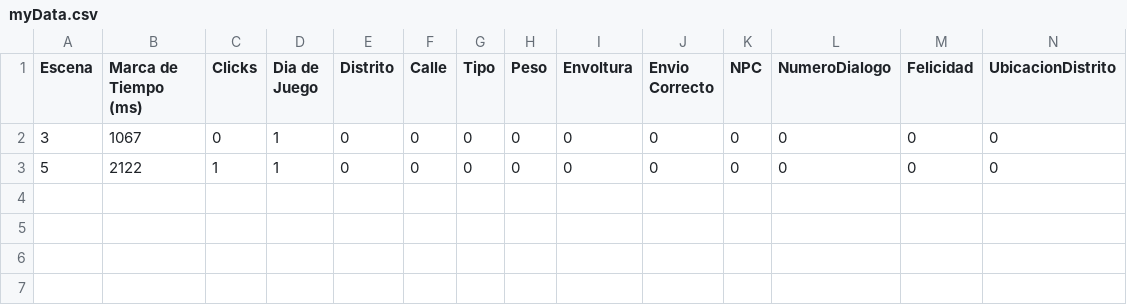
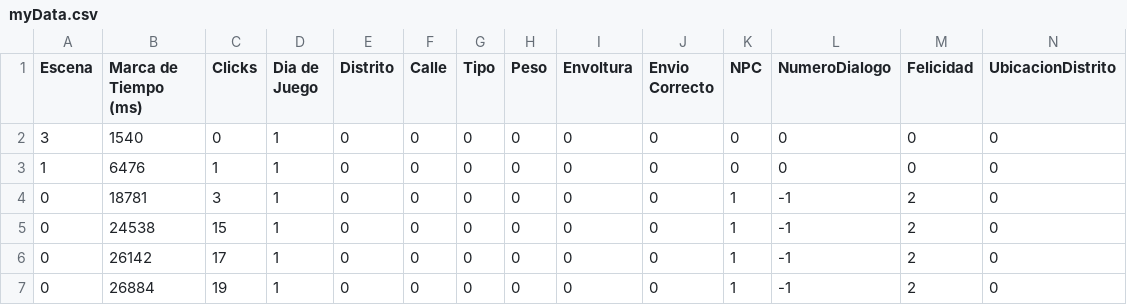
Before and after one commit to LuisEnriqueCabelloBlanco/MailToAtlantis, a CSV file: FuMonoStudios/Game/QAdata/myData.csv, drawn as a sheet.

```diff
--- a/FuMonoStudios/Game/QAdata/myData.csv
+++ b/FuMonoStudios/Game/QAdata/myData.csv
@@ -1,3 +1,7 @@
 Escena,"Marca de Tiempo (ms)",Clicks,"Dia de Juego",Distrito,Calle,Tipo,Peso,Envoltura,"Envio Correcto",NPC,NumeroDialogo,Felicidad,UbicacionDistrito
-3,1067,0,1,0,0,0,0,0,0,0,0,0,0
-5,2122,1,1,0,0,0,0,0,0,0,0,0,0
+3,1540,0,1,0,0,0,0,0,0,0,0,0,0
+1,6476,1,1,0,0,0,0,0,0,0,0,0,0
+0,18781,3,1,0,0,0,0,0,0,1,-1,2,0
+0,24538,15,1,0,0,0,0,0,0,1,-1,2,0
+0,26142,17,1,0,0,0,0,0,0,1,-1,2,0
+0,26884,19,1,0,0,0,0,0,0,1,-1,2,0
```
Also changed, not shown: 10 other files.
